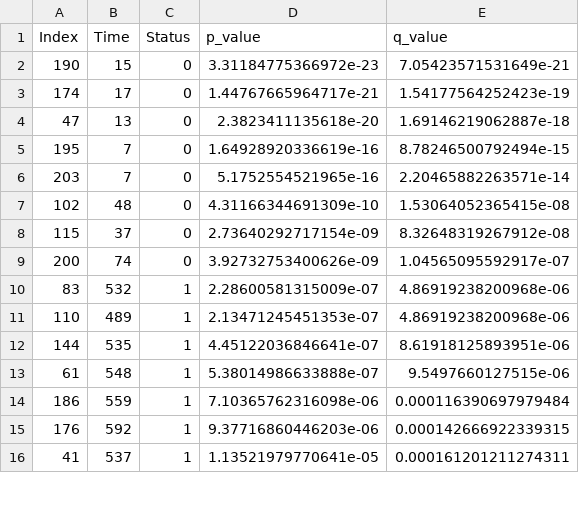
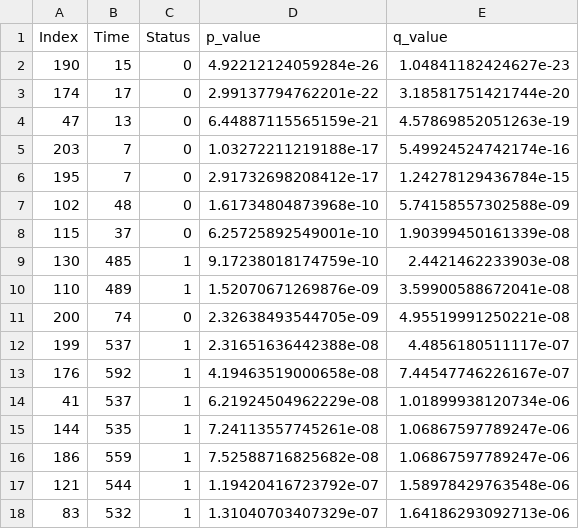
Before and after one commit to sysbiomed/GBMsurvival, a CSV file: Results/outliers_table.csv, drawn as a sheet; only a part is shown; the diff covers the shown part only.

```diff
--- a/Results/outliers_table.csv
+++ b/Results/outliers_table.csv
@@ -1,16 +1,18 @@
 "Index","Time","Status","p_value","q_value"
-190,15,0,3.31184775366972e-23,7.05423571531649e-21
-174,17,0,1.44767665964717e-21,1.54177564252423e-19
-47,13,0,2.3823411135618e-20,1.69146219062887e-18
-195,7,0,1.64928920336619e-16,8.78246500792494e-15
-203,7,0,5.1752554521965e-16,2.20465882263571e-14
-102,48,0,4.31166344691309e-10,1.53064052365415e-08
-115,37,0,2.73640292717154e-09,8.32648319267912e-08
-200,74,0,3.92732753400626e-09,1.04565095592917e-07
-83,532,1,2.28600581315009e-07,4.86919238200968e-06
-110,489,1,2.13471245451353e-07,4.86919238200968e-06
-144,535,1,4.45122036846641e-07,8.61918125893951e-06
-61,548,1,5.38014986633888e-07,9.5497660127515e-06
-186,559,1,7.10365762316098e-06,0.000116390697979484
-176,592,1,9.37716860446203e-06,0.000142666922339315
-41,537,1,1.13521979770641e-05,0.000161201211274311
+190,15,0,4.92212124059284e-26,1.04841182424627e-23
+174,17,0,2.99137794762201e-22,3.18581751421744e-20
+47,13,0,6.44887115565159e-21,4.57869852051263e-19
+203,7,0,1.03272211219188e-17,5.49924524742174e-16
+195,7,0,2.91732698208412e-17,1.24278129436784e-15
+102,48,0,1.61734804873968e-10,5.74158557302588e-09
+115,37,0,6.25725892549001e-10,1.90399450161339e-08
+130,485,1,9.17238018174759e-10,2.4421462233903e-08
+110,489,1,1.52070671269876e-09,3.59900588672041e-08
+200,74,0,2.32638493544705e-09,4.95519991250221e-08
+199,537,1,2.31651636442388e-08,4.4856180511117e-07
+176,592,1,4.19463519000658e-08,7.44547746226167e-07
+41,537,1,6.21924504962229e-08,1.01899938120734e-06
+144,535,1,7.24113557745261e-08,1.06867597789247e-06
+186,559,1,7.52588716825682e-08,1.06867597789247e-06
+121,544,1,1.19420416723792e-07,1.58978429763548e-06
+83,532,1,1.31040703407329e-07,1.64186293092713e-06
```
Also changed, not shown: 5 added rows, 4 removed rows and 6 edited cells elsewhere in this file, Results/summary_table.csv, Results/summary_table_without_outliers.csv, 21 other files.
